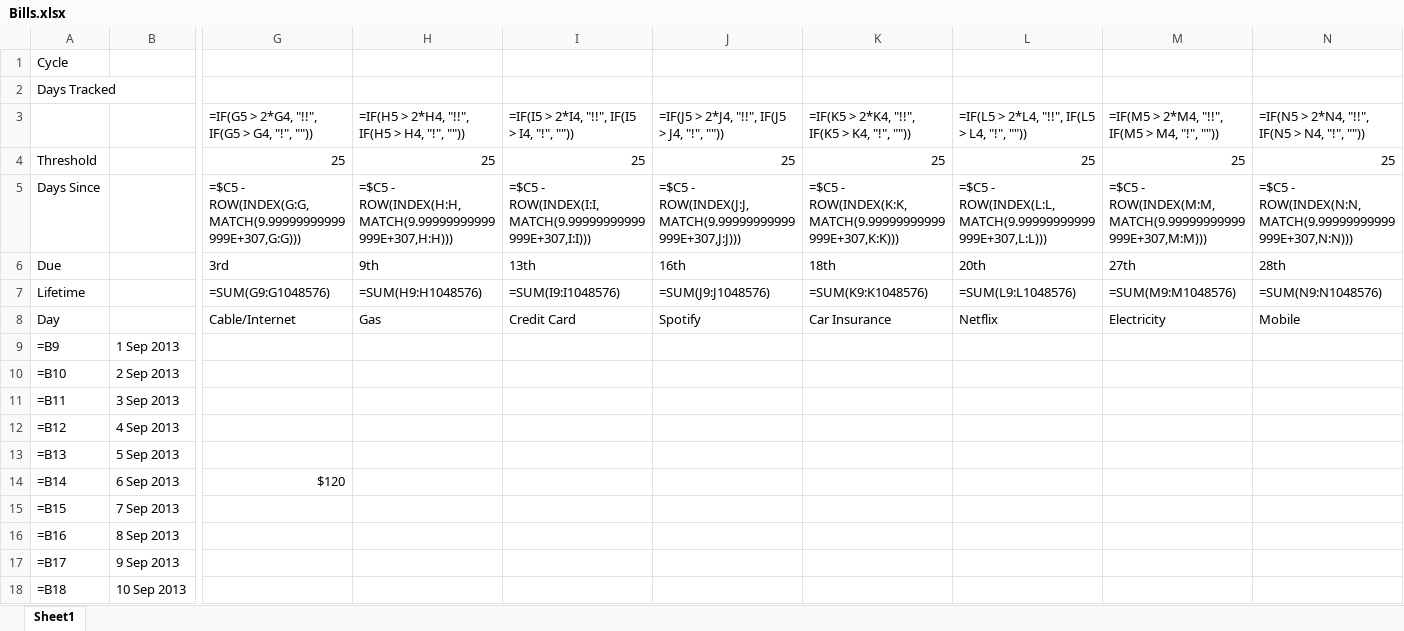
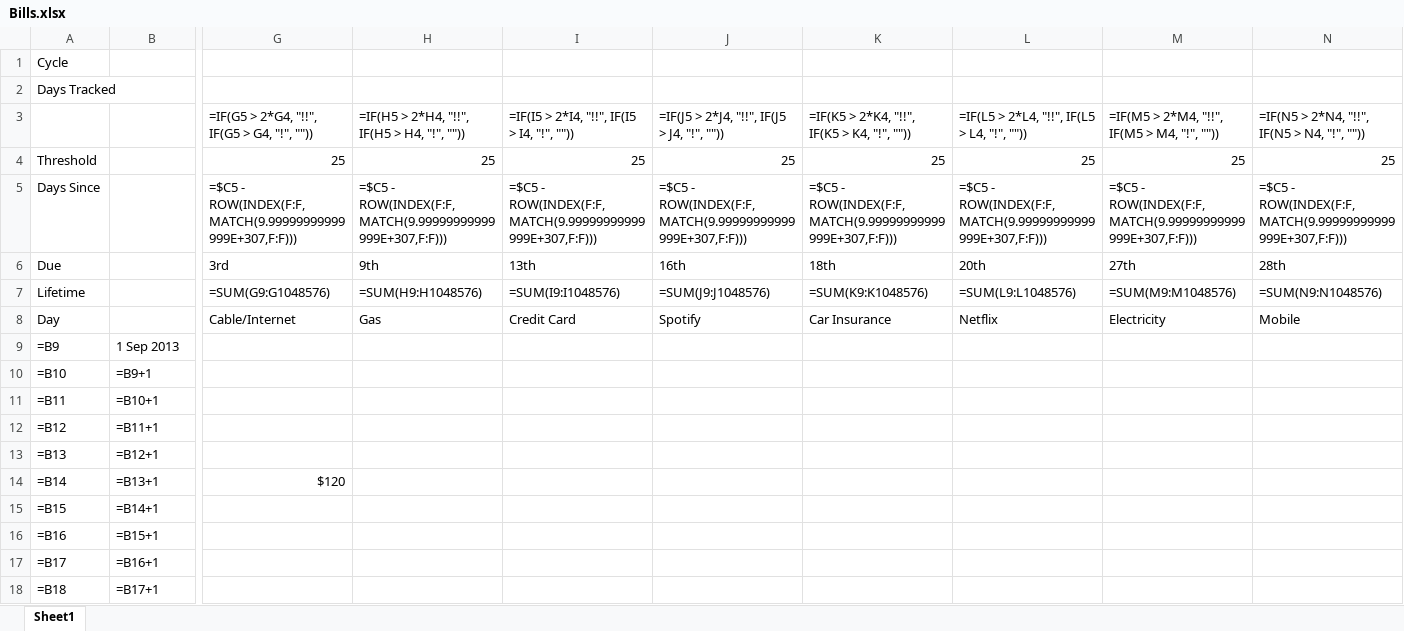
Before and after one commit to ernesthwang/Spreadsheets.Bills, an Excel workbook: Bills.xlsx, sheet Sheet1, drawn as a sheet; only a part is shown, gaps mark what is left out; values as stored, in another font and other column widths than the file's, no cell formats; formulas are shown in place of their values; conditional formats not drawn; the diff covers the shown part only; the diff names each change by its address in the sheet, - before the commit and + after, or states it on an @@ line.

```diff
--- a/Bills.xlsx (sheet Sheet1)
+++ b/Bills.xlsx (sheet Sheet1)
-G5: =$C5 - ROW(INDEX(G:G,MATCH(9.99999999999999E+307,G:G)))
+G5: =$C5 - ROW(INDEX(F:F,MATCH(9.99999999999999E+307,F:F)))
-H5: =$C5 - ROW(INDEX(H:H,MATCH(9.99999999999999E+307,H:H)))
+H5: =$C5 - ROW(INDEX(F:F,MATCH(9.99999999999999E+307,F:F)))
-I5: =$C5 - ROW(INDEX(I:I,MATCH(9.99999999999999E+307,I:I)))
+I5: =$C5 - ROW(INDEX(F:F,MATCH(9.99999999999999E+307,F:F)))
-J5: =$C5 - ROW(INDEX(J:J,MATCH(9.99999999999999E+307,J:J)))
+J5: =$C5 - ROW(INDEX(F:F,MATCH(9.99999999999999E+307,F:F)))
-K5: =$C5 - ROW(INDEX(K:K,MATCH(9.99999999999999E+307,K:K)))
+K5: =$C5 - ROW(INDEX(F:F,MATCH(9.99999999999999E+307,F:F)))
-L5: =$C5 - ROW(INDEX(L:L,MATCH(9.99999999999999E+307,L:L)))
+L5: =$C5 - ROW(INDEX(F:F,MATCH(9.99999999999999E+307,F:F)))
-M5: =$C5 - ROW(INDEX(M:M,MATCH(9.99999999999999E+307,M:M)))
+M5: =$C5 - ROW(INDEX(F:F,MATCH(9.99999999999999E+307,F:F)))
-N5: =$C5 - ROW(INDEX(N:N,MATCH(9.99999999999999E+307,N:N)))
+N5: =$C5 - ROW(INDEX(F:F,MATCH(9.99999999999999E+307,F:F)))
-B10: 2 Sep 2013
+B10: =B9+1
-B11: 3 Sep 2013
+B11: =B10+1
-B12: 4 Sep 2013
+B12: =B11+1
-B13: 5 Sep 2013
+B13: =B12+1
-B14: 6 Sep 2013
+B14: =B13+1
-B15: 7 Sep 2013
+B15: =B14+1
-B16: 8 Sep 2013
+B16: =B15+1
-B17: 9 Sep 2013
+B17: =B16+1
-B18: 10 Sep 2013
+B18: =B17+1
```
Also changed, not shown: 1403 edited cells elsewhere in this sheet, cell formats, 4 other files.
